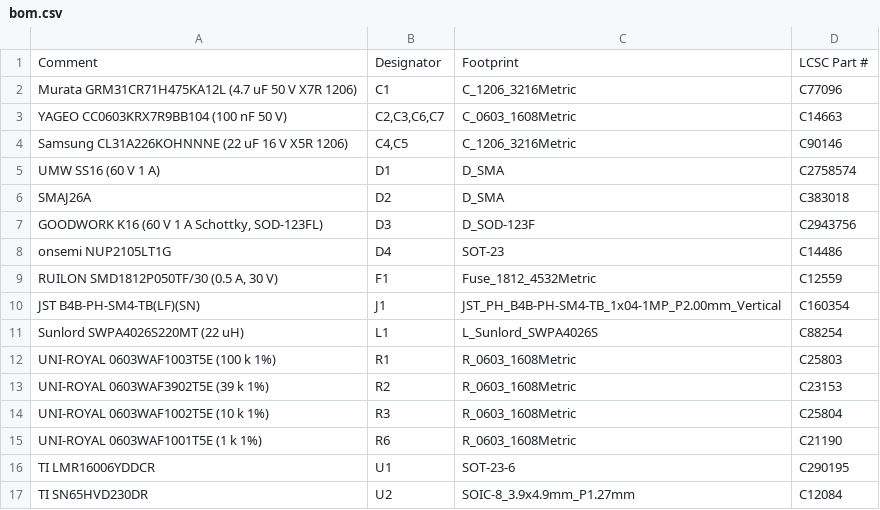
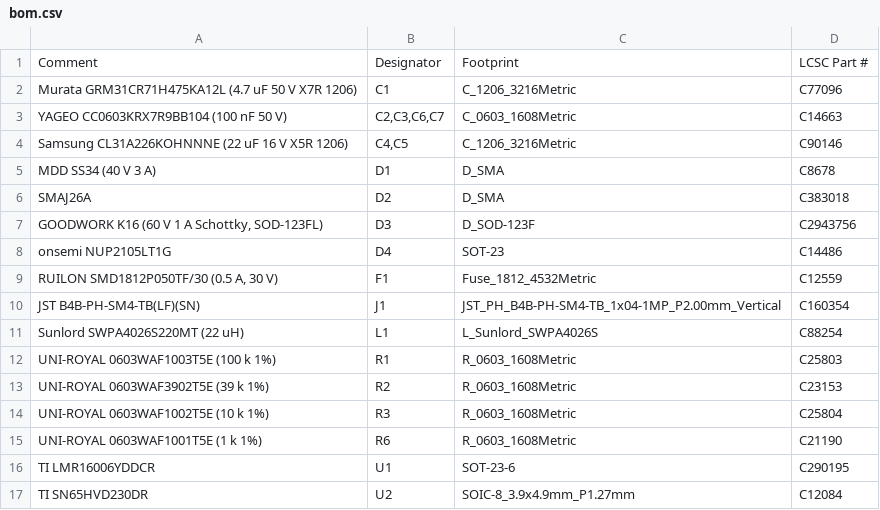
Before and after one commit to NotStockEcu/uaefi_notstock, a CSV file: dash/notstock-can185/fab/bom.csv, drawn as a sheet.

```diff
--- a/dash/notstock-can185/fab/bom.csv
+++ b/dash/notstock-can185/fab/bom.csv
@@ -4,3 +4,3 @@ YAGEO CC0603KRX7R9BB104 (100 nF 50 V),"C2,C3,C6,C7",C_0603_1608Metric,C14663
 Samsung CL31A226KOHNNNE (22 uF 16 V X5R 1206),"C4,C5",C_1206_3216Metric,C90146
-UMW SS16 (60 V 1 A),D1,D_SMA,C2758574
+MDD SS34 (40 V 3 A),D1,D_SMA,C8678
 SMAJ26A,D2,D_SMA,C383018
```
Also changed, not shown: dash/notstock-can132/fab/bom.csv, 21 other files.
